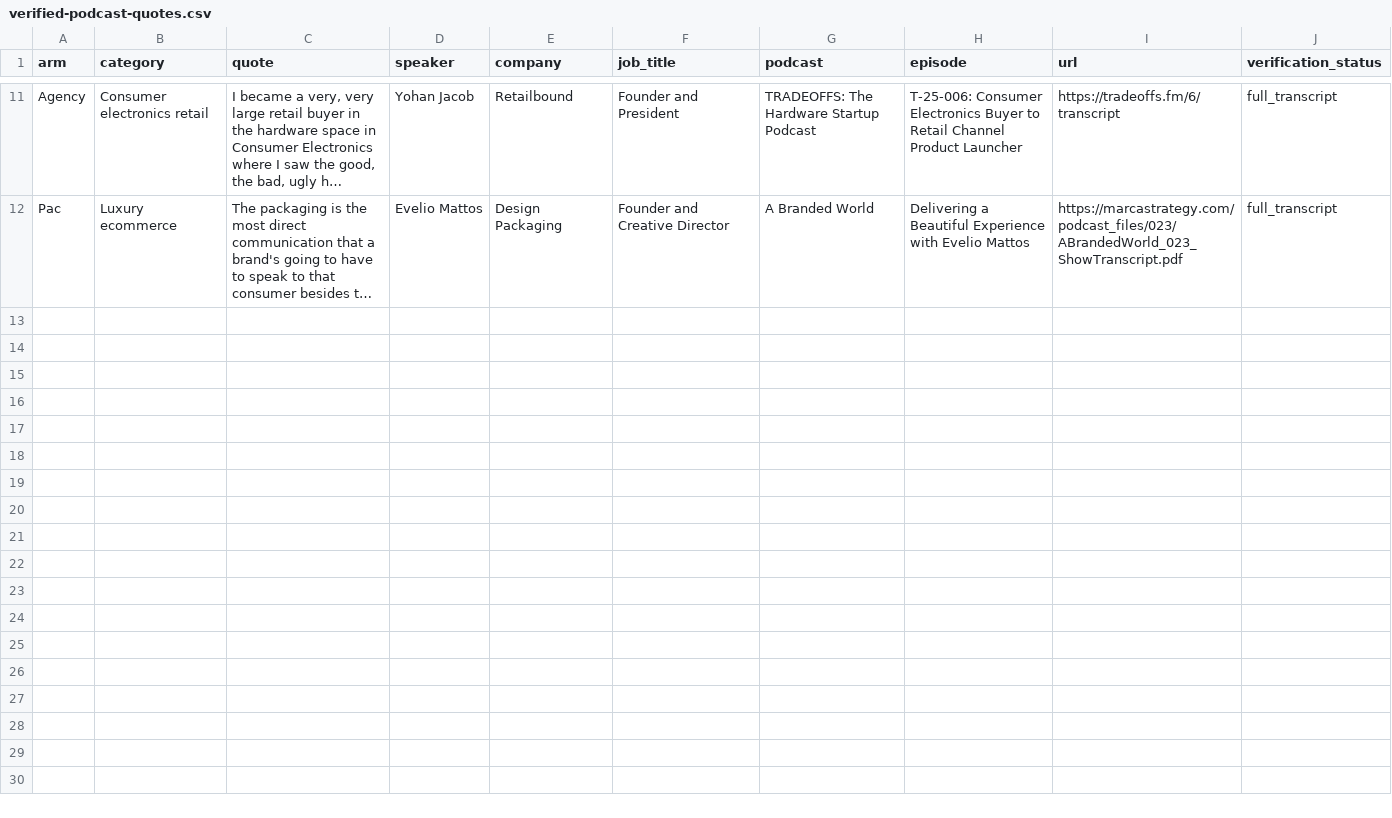
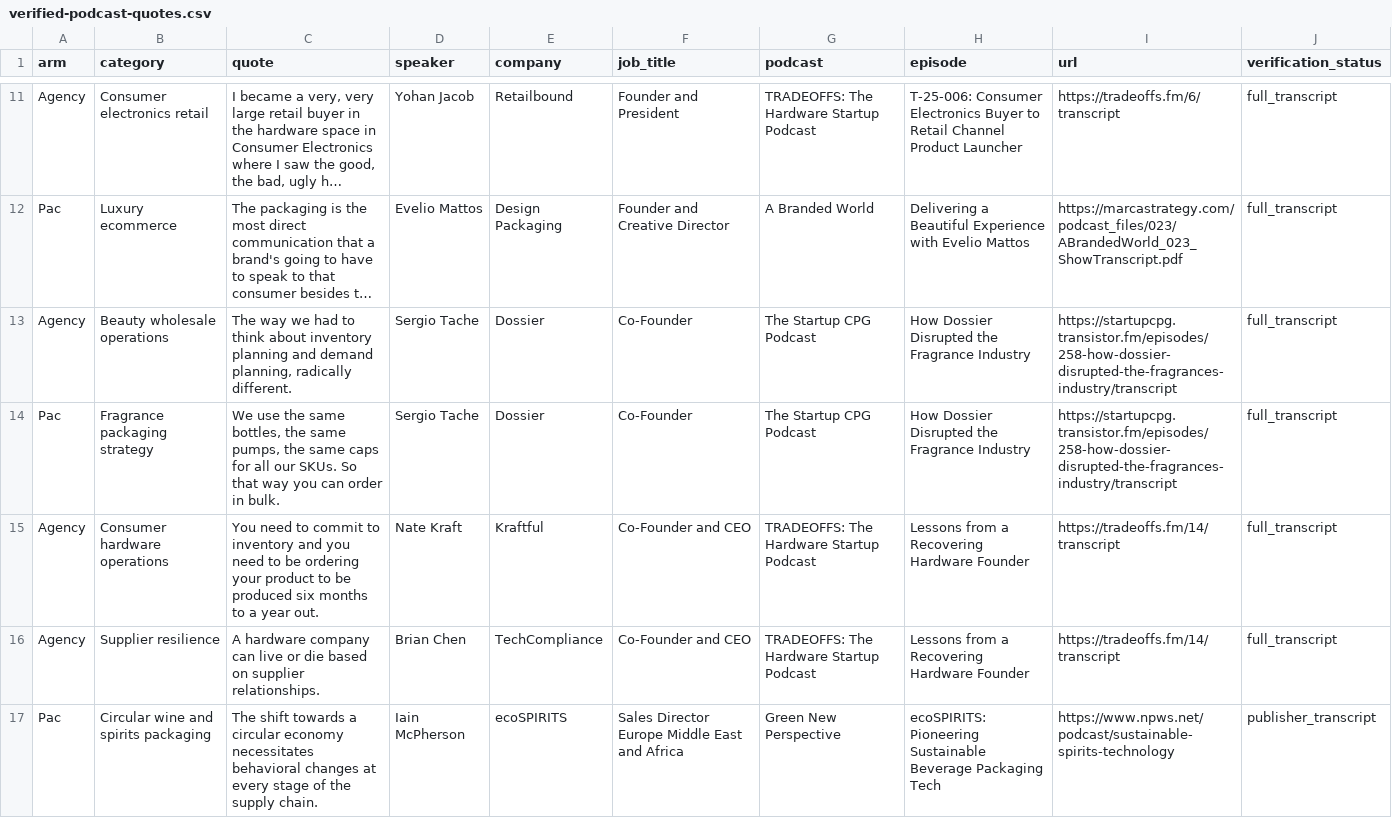
Before and after one commit to credyset/logic-market-headmap, a CSV file: verified-podcast-quotes.csv, drawn as a sheet; only a part is shown, gaps mark what is left out; long unchanged cells end in …; the diff names each change by its address in the sheet, - before the commit and + after, or states it on an @@ line.

Commit message:
Deepen ICP research across beauty hardware and spirits

```diff
--- a/verified-podcast-quotes.csv
+++ b/verified-podcast-quotes.csv
+row 13: Agency | Beauty wholesale operations | The way we had to think about inventory planning and demand planning, radically different. | Sergio Tache | Dossier | Co-Founder | The Startup CPG Podcast | How Dossier Disrupted the Fragrance Industry | https://startupcpg.transistor.fm/episodes/258-how-dossier-disrupted-the-fragrances-industry/transcript | full_transcript
+row 14: Pac | Fragrance packaging strategy | We use the same bottles, the same pumps, the same caps for all our SKUs. So that way you can order in bulk. | Sergio Tache | Dossier | Co-Founder | The Startup CPG Podcast | How Dossier Disrupted the Fragrance Industry | https://startupcpg.transistor.fm/episodes/258-how-dossier-disrupted-the-fragrances-industry/transcript | full_transcript
+row 15: Agency | Consumer hardware operations | You need to commit to inventory and you need to be ordering your product to be produced six months to a year out. | Nate Kraft | Kraftful | Co-Founder and CEO | TRADEOFFS: The Hardware Startup Podcast | Lessons from a Recovering Hardware Founder | https://tradeoffs.fm/14/transcript | full_transcript
+row 16: Agency | Supplier resilience | A hardware company can live or die based on supplier relationships. | Brian Chen | TechCompliance | Co-Founder and CEO | TRADEOFFS: The Hardware Startup Podcast | Lessons from a Recovering Hardware Founder | https://tradeoffs.fm/14/transcript | full_transcript
+row 17: Pac | Circular wine and spirits packaging | The shift towards a circular economy necessitates behavioral changes at every stage of the supply chain. | Iain McPherson | ecoSPIRITS | Sales Director Europe Middle East and Africa | Green New Perspective | ecoSPIRITS: Pioneering Sustainable Beverage Packaging Tech | https://www.npws.net/podcast/sustainable-spirits-technology | publisher_transcript
```
Also changed, not shown: category-source-inventory.csv, 3 other files.
